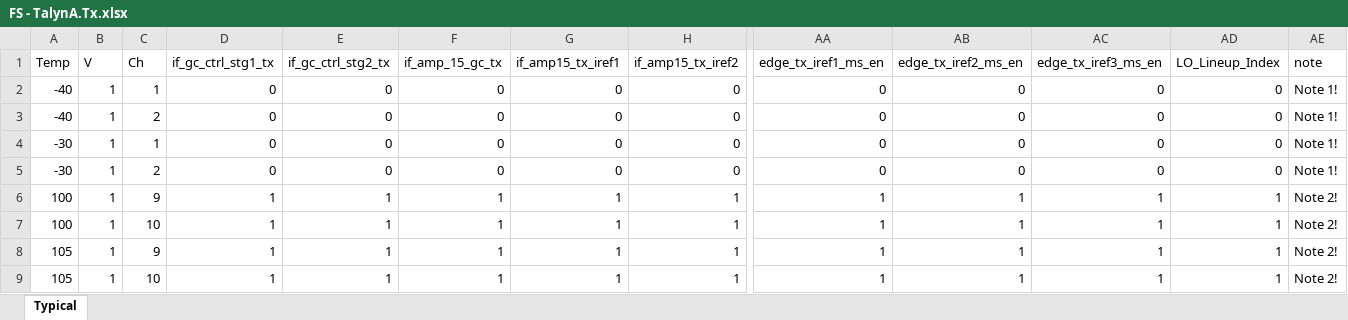
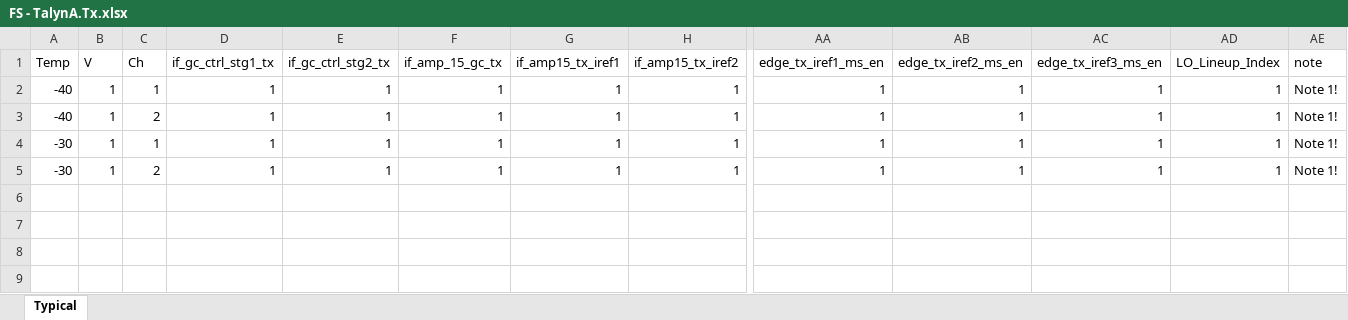
Before and after one commit to M-Wittner/DVT, an Excel workbook: lineups/FS - TalynA.Tx.xlsx, sheet Typical, drawn as a sheet; only a part is shown, gaps mark what is left out; values as stored, in another font and other column widths than the file's, no borders; removed rows and columns are numbered as before the commit, all else as after; rows hold the shown columns only; the diff names each change by its address in the sheet, - before the commit and + after, or states it on an @@ line.

```diff
--- a/lineups/FS - TalynA.Tx.xlsx (sheet Typical)
+++ b/lineups/FS - TalynA.Tx.xlsx (sheet Typical)
-row 2: -40 | 1 | 1 | 0 | 0 | 0 | 0 | 0 | 0 | 0 | 0 | 0 | Note 1!
-row 3: -40 | 1 | 2 | 0 | 0 | 0 | 0 | 0 | 0 | 0 | 0 | 0 | Note 1!
-row 4: -30 | 1 | 1 | 0 | 0 | 0 | 0 | 0 | 0 | 0 | 0 | 0 | Note 1!
-row 5: -30 | 1 | 2 | 0 | 0 | 0 | 0 | 0 | 0 | 0 | 0 | 0 | Note 1!
-A2:A3 (Temp): 100
+A2:A3 (Temp): -40
-C2 (Ch): 9
+C2 (Ch): 1
-AE2:AE5 (note): Note 2!
+AE2:AE5 (note): Note 1!
-C3 (Ch): 10
+C3 (Ch): 2
-A4:A5 (Temp): 105
+A4:A5 (Temp): -30
-C4 (Ch): 9
+C4 (Ch): 1
-C5 (Ch): 10
+C5 (Ch): 2
```
Also changed, not shown: lineups/FS - TalynM.Tx.xlsx, 19 other files.
